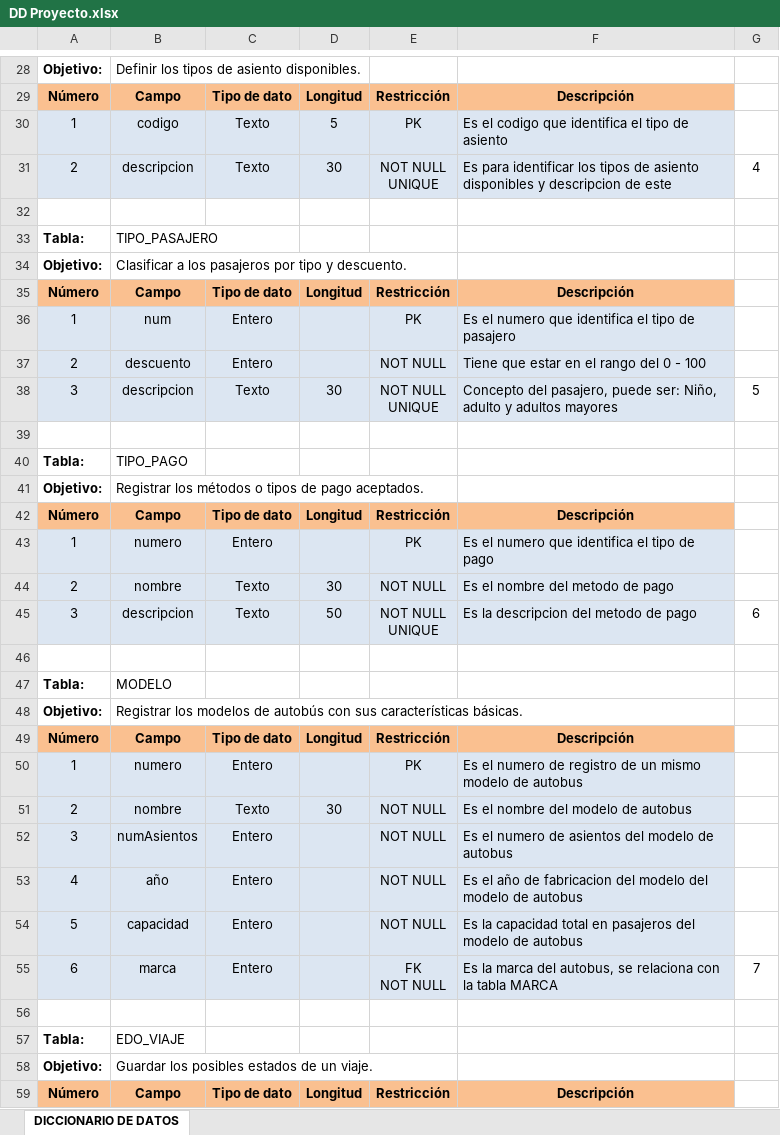
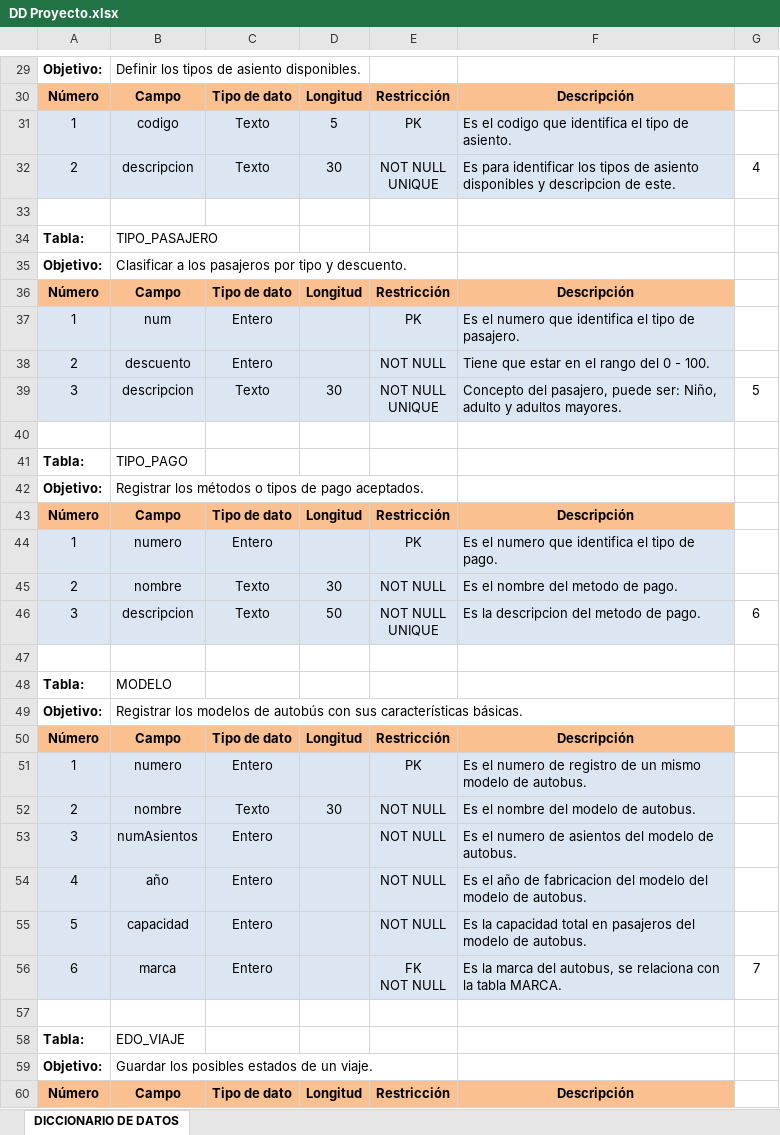
Before and after one commit to misaelcuentuauwu-source/RBE, an Excel workbook: documentacion/DD Proyecto.xlsx, sheet DICCIONARIO DE DATOS, drawn as a sheet; only a part is shown, gaps mark what is left out; values as stored, in another font and other column widths than the file's, no borders; addresses are those after the commit; the diff covers the shown part only; the diff names each change by its address in the sheet, - before the commit and + after, or states it on an @@ line.

```diff
--- a/documentacion/DD Proyecto.xlsx (sheet DICCIONARIO DE DATOS)
+++ b/documentacion/DD Proyecto.xlsx (sheet DICCIONARIO DE DATOS)
-F31: …tipo de asiento
+F31: …tipo de asiento.
-F32: …descripcion de este
+F32: …descripcion de este.
-F37: …tipo de pasajero
+F37: …tipo de pasajero.
-F38: Tiene que estar en el rango del 0 - 100
+F38: Tiene que estar en el rango del 0 - 100.
-F39: …y adultos mayores
+F39: …y adultos mayores.
-F44: Es el numero que identifica el tipo de pago
+F44: Es el numero que identifica el tipo de pago.
-F45: Es el nombre del metodo de pago
+F45: Es el nombre del metodo de pago.
-F46: Es la descripcion del metodo de pago
+F46: Es la descripcion del metodo de pago.
-F51: …modelo de autobus
+F51: …modelo de autobus.
-F52: Es el nombre del modelo de autobus
+F52: Es el nombre del modelo de autobus.
-F53: …modelo de autobus
+F53: …modelo de autobus.
-F54: …modelo de autobus
+F54: …modelo de autobus.
-F55: …modelo de autobus
+F55: …modelo de autobus.
-F56: …la tabla MARCA
+F56: …la tabla MARCA.
```
Also changed, not shown: 2 added rows and 80 edited cells elsewhere in this sheet, documentacion/Catalogo de Datos.xlsx, 1 other file.
